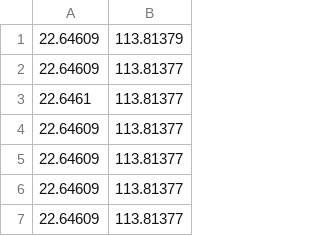
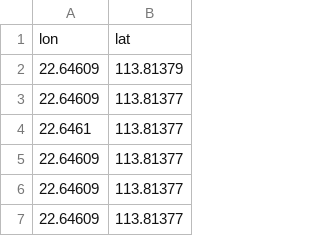
Before and after one commit to zzk19981124/Algorithm, a CSV file: app/src/main/assets/convert.csv, drawn as a sheet; only a part is shown; the shorter side is filled out with more unchanged rows; the diff names each change by its address in the sheet, - before the commit and + after, or states it on an @@ line.

```diff
--- a/app/src/main/assets/convert.csv
+++ b/app/src/main/assets/convert.csv
+row 1: lon | lat
```
Also changed, not shown: 5 other files.
